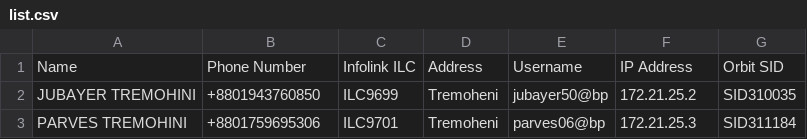
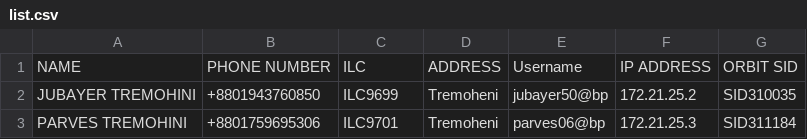
Before and after one commit to masud673/masud, a CSV file: list.csv, drawn as a sheet; only a part is shown.

Commit message:
list.csv

```diff
--- a/list.csv
+++ b/list.csv
@@ -1,2 +1,2 @@
-Name,Phone Number,Infolink ILC,Address,Username,IP Address,Orbit SID
+NAME,PHONE NUMBER,ILC,ADDRESS,Username,IP ADDRESS,ORBIT SID
 JUBAYER TREMOHINI,+8801943760850,ILC9699,Tremoheni,jubayer50@bp,172.21.25.2,SID310035
```
